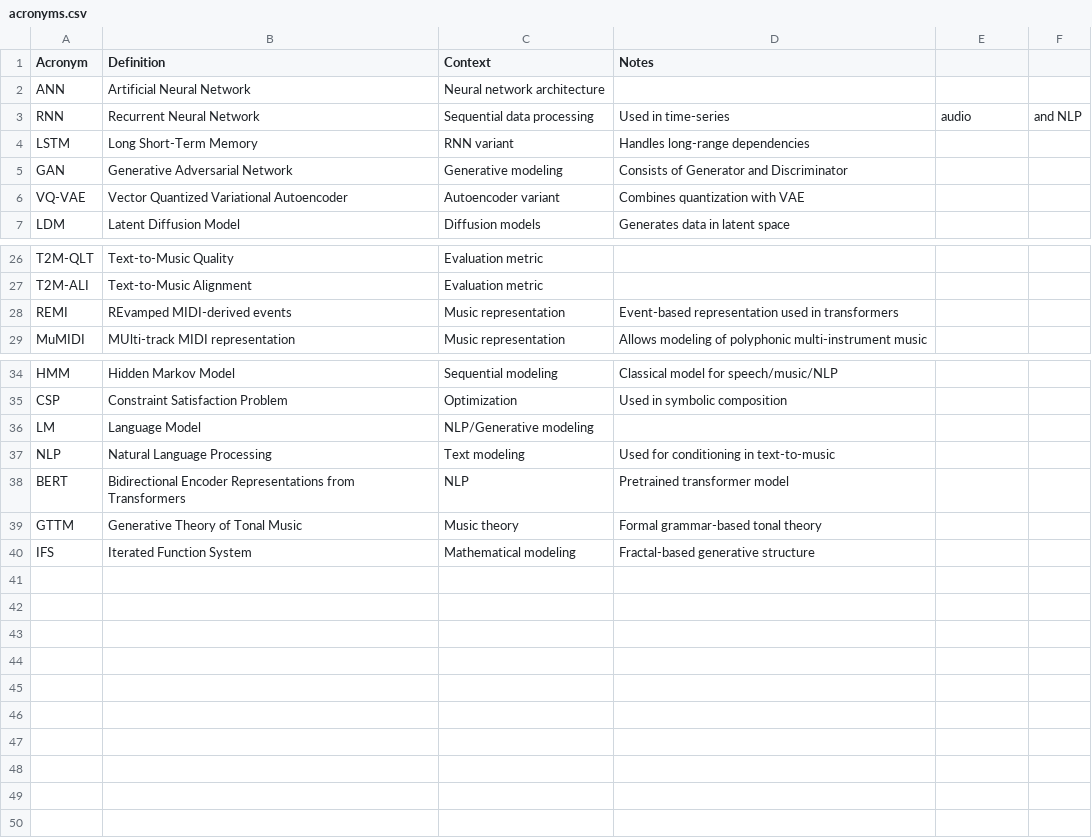
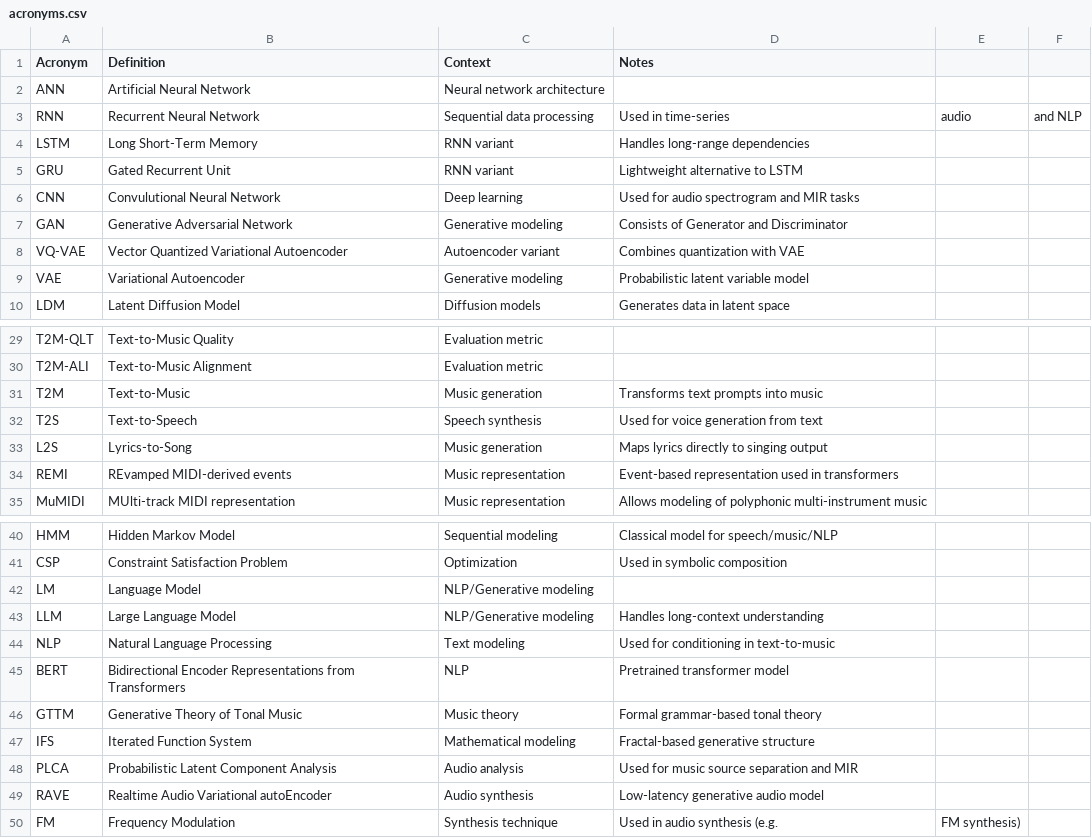
Before and after one commit to josephchay/codeflux, a CSV file: src/templates/acronyms.csv, drawn as a sheet; only a part is shown, gaps mark what is left out; the diff names each change by its address in the sheet, - before the commit and + after, or states it on an @@ line.

Commit message:
feat(acronyms): added definition variation checking

```diff
--- a/src/templates/acronyms.csv
+++ b/src/templates/acronyms.csv
+row 5: GRU | Gated Recurrent Unit | RNN variant | Lightweight alternative to LSTM
+row 6: CNN | Convulutional Neural Network | Deep learning | Used for audio spectrogram and MIR tasks
+row 9: VAE | Variational Autoencoder | Generative modeling | Probabilistic latent variable model
+row 31: T2M | Text-to-Music | Music generation | Transforms text prompts into music
+row 32: T2S | Text-to-Speech | Speech synthesis | Used for voice generation from text
+row 33: L2S | Lyrics-to-Song | Music generation | Maps lyrics directly to singing output
+row 43: LLM | Large Language Model | NLP/Generative modeling | Handles long-context understanding
+row 48: PLCA | Probabilistic Latent Component Analysis | Audio analysis | Used for music source separation and MIR
+row 49: RAVE | Realtime Audio Variational autoEncoder | Audio synthesis | Low-latency generative audio model
+row 50: FM | Frequency Modulation | Synthesis technique | Used in audio synthesis (e.g. | FM synthesis)
```
Also changed, not shown: 1 other file.
